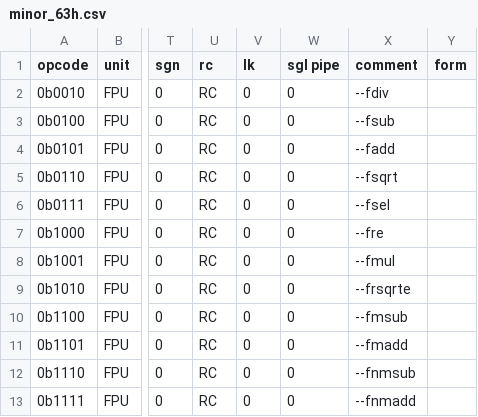
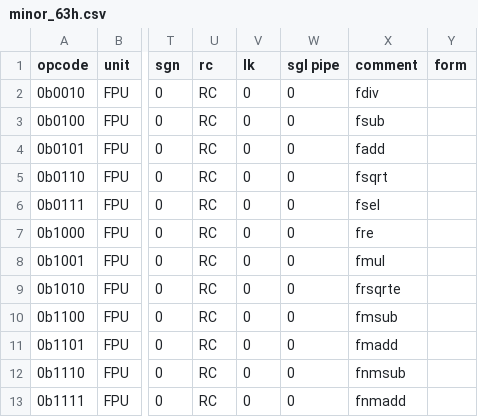
Before and after one commit to programmerjake/libre-soc-wiki, a CSV file: openpower/isatables/minor_63h.csv, drawn as a sheet; only a part is shown, gaps mark what is left out; the diff names each change by its address in the sheet, - before the commit and + after, or states it on an @@ line.

Commit message:
remove -- comment

```diff
--- a/openpower/isatables/minor_63h.csv
+++ b/openpower/isatables/minor_63h.csv
-X2 (comment): --fdiv
+X2 (comment): fdiv
-X3 (comment): --fsub
+X3 (comment): fsub
-X4 (comment): --fadd
+X4 (comment): fadd
-X5 (comment): --fsqrt
+X5 (comment): fsqrt
-X6 (comment): --fsel
+X6 (comment): fsel
-X7 (comment): --fre
+X7 (comment): fre
-X8 (comment): --fmul
+X8 (comment): fmul
-X9 (comment): --frsqrte
+X9 (comment): frsqrte
-X10 (comment): --fmsub
+X10 (comment): fmsub
-X11 (comment): --fmadd
+X11 (comment): fmadd
-X12 (comment): --fnmsub
+X12 (comment): fnmsub
-X13 (comment): --fnmadd
+X13 (comment): fnmadd
```
